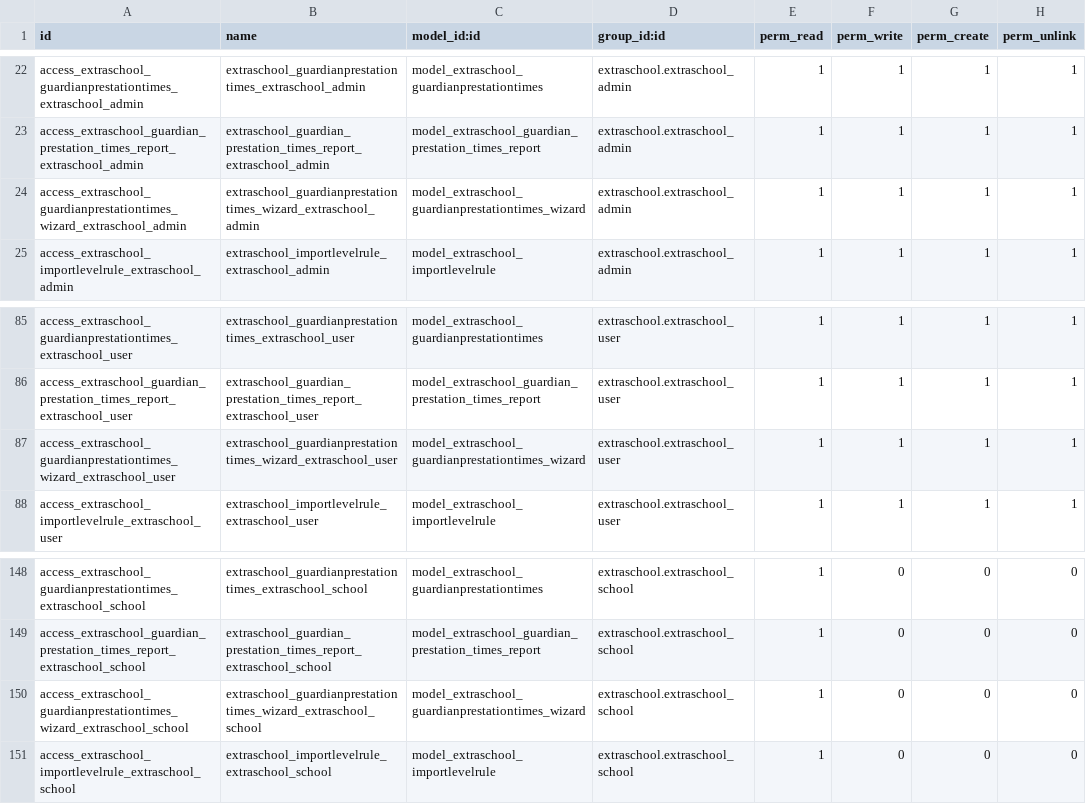
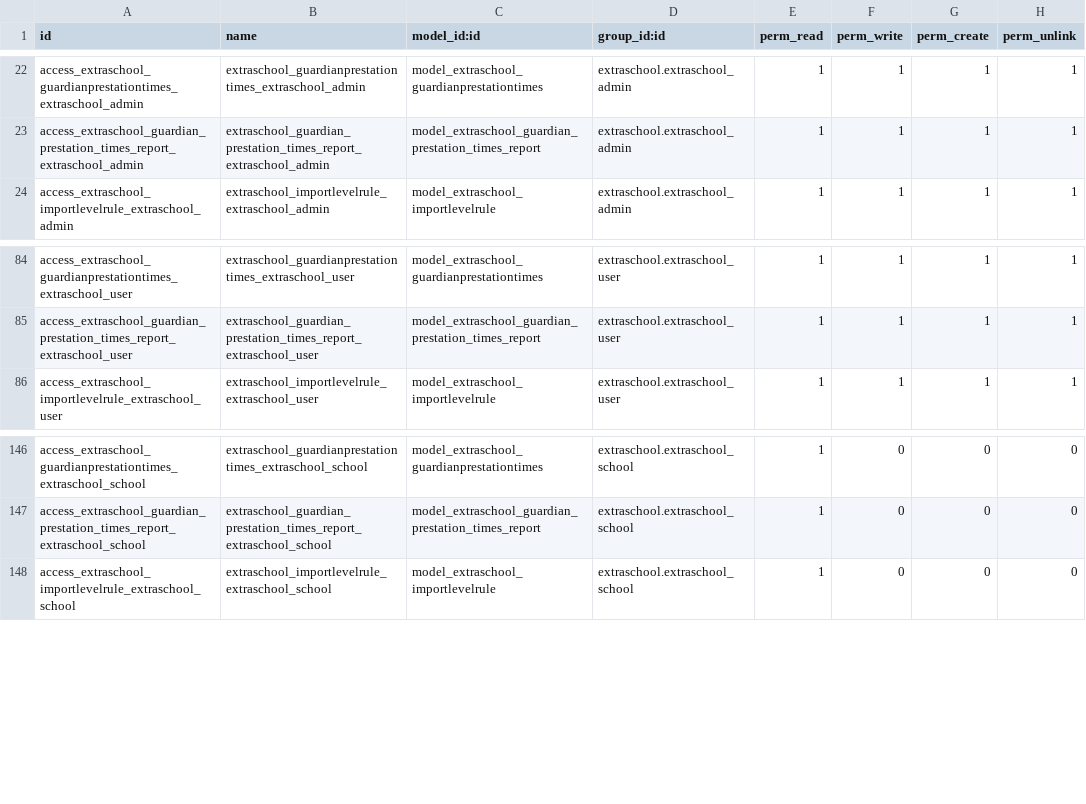
Before and after one commit to IMIO/extraschool, a CSV file: security/ir.model.access.csv, drawn as a sheet; only a part is shown, gaps mark what is left out; the diff names each change by its address in the sheet, - before the commit and + after, or states it on an @@ line.

Commit message:
remove secu on guardian_wizard model does not exist anymore

```diff
--- a/security/ir.model.access.csv
+++ b/security/ir.model.access.csv
-row 24: access_extraschool_guardianprestationtimes_wizard_extraschool_admin | extraschool_guardianprestationtimes_wizard_extraschool_admin | model_extraschool_guardianprestationtimes_wizard | extraschool.extraschool_admin | 1 | 1 | 1 | 1
-row 87: access_extraschool_guardianprestationtimes_wizard_extraschool_user | extraschool_guardianprestationtimes_wizard_extraschool_user | model_extraschool_guardianprestationtimes_wizard | extraschool.extraschool_user | 1 | 1 | 1 | 1
-row 150: access_extraschool_guardianprestationtimes_wizard_extraschool_school | extraschool_guardianprestationtimes_wizard_extraschool_school | model_extraschool_guardianprestationtimes_wizard | extraschool.extraschool_school | 1 | 0 | 0 | 0
```
